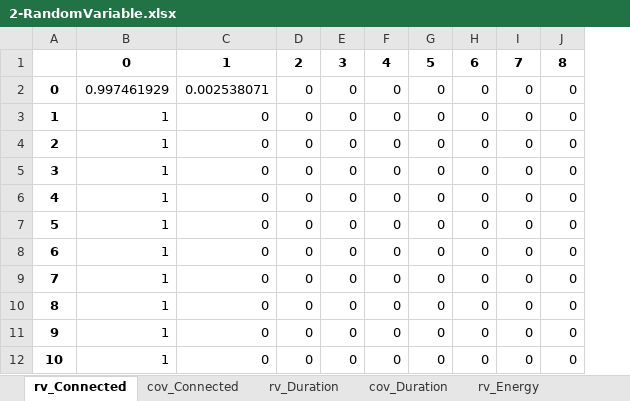
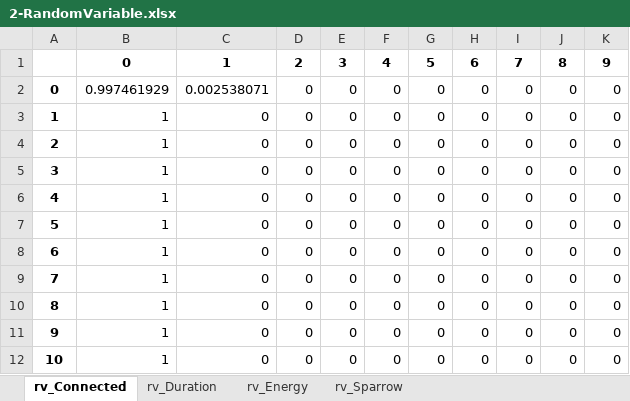
Before and after one commit to apalom/EV-Flexibility, an Excel workbook: exports/PackSize-Flexibility/2-RandomVariable.xlsx, sheet rv_Connected, drawn as a sheet; only a part is shown; values as stored, in another font and other column widths than the file's, no borders; the diff names each change by its address in the sheet, - before the commit and + after, or states it on an @@ line.

```diff
--- a/exports/PackSize-Flexibility/2-RandomVariable.xlsx (sheet rv_Connected)
+++ b/exports/PackSize-Flexibility/2-RandomVariable.xlsx (sheet rv_Connected)
-sheet tab: cov_Connected
-sheet tab: cov_Duration
+column K, rows 1-12: 9 | 0 | 0 | 0 | 0 | 0 | 0 | 0 | 0 | 0 | 0 | 0
```
Also changed, not shown: sheet rv_Duration, sheet rv_Sparrow, sheet rv_Energy, other sheet tabs, exports/PackSize-Flexibility/0-RandomVariable.xlsx, exports/PackSize-Flexibility/1-RandomVariable.xlsx, 16 other files.
